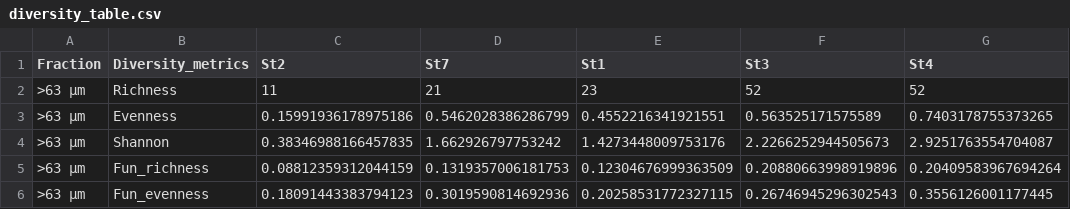
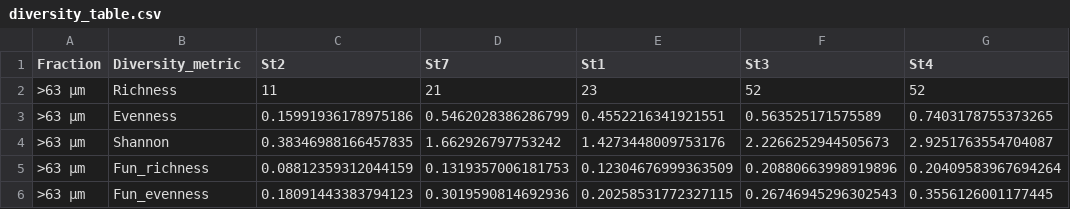
Before and after one commit to mattiaghilardi/ForamsProxyGlacierRetreat, a CSV file: output/diversity_table.csv, drawn as a sheet; only a part is shown; the diff names each change by its address in the sheet, - before the commit and + after, or states it on an @@ line.

```diff
--- a/output/diversity_table.csv
+++ b/output/diversity_table.csv
-B1: Diversity_metrics
+B1: Diversity_metric
```
Also changed, not shown: 8 other files.
